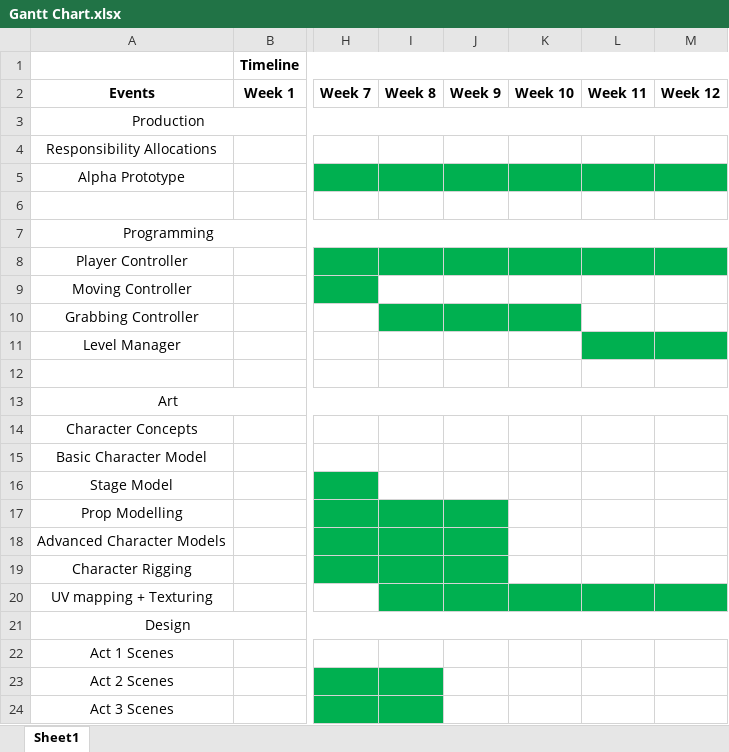
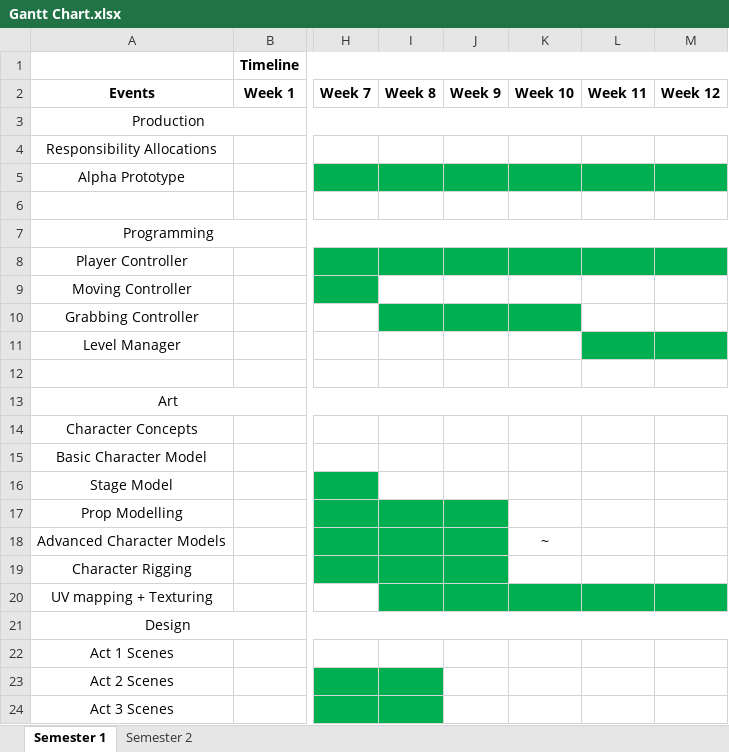
Before and after one commit to SpyraxianJ/strung-along, an Excel workbook: Admin Files/Gantt Chart.xlsx, sheet Semester 1, drawn as a sheet; only a part is shown, gaps mark what is left out; values as stored, in another font and other column widths than the file's, no borders; the diff names each change by its address in the sheet, - before the commit and + after, or states it on an @@ line.

```diff
--- a/Admin Files/Gantt Chart.xlsx (sheet Semester 1)
+++ b/Admin Files/Gantt Chart.xlsx (sheet Semester 1)
-sheet tab: Sheet1
+sheet tab: Semester 1
+sheet tab: Semester 2
-K18: (empty)
+K18: ~
```
Also changed, not shown: 20 other files.
